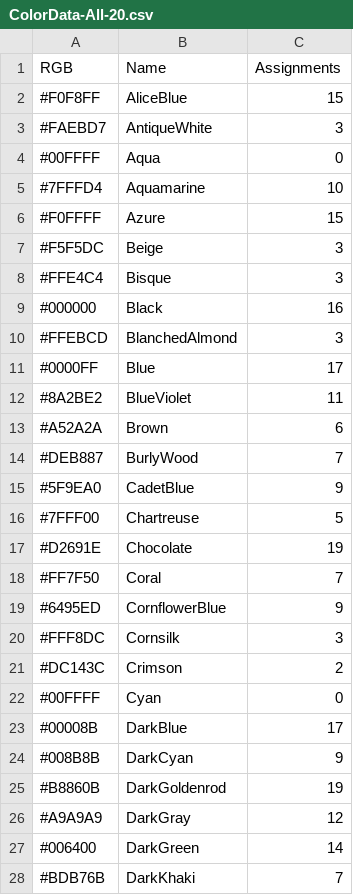
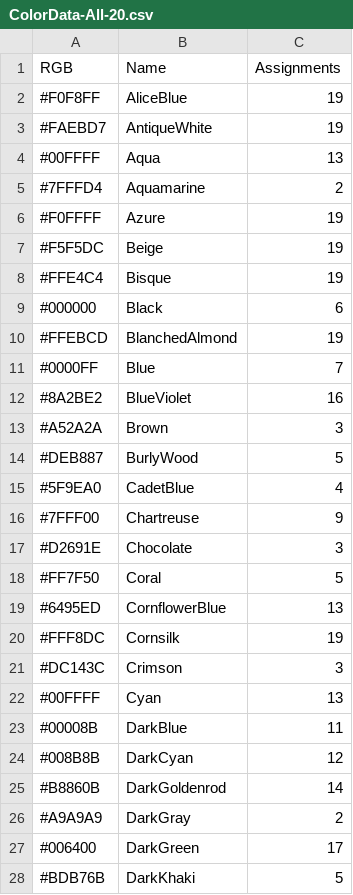
Before and after one commit to sakapon/Samples-2015, a CSV file: AzureMLSample/ColorData/Output/ColorData-All-20.csv, drawn as a sheet; only a part is shown; the diff covers the shown part only.

Commit message:
Update output files

```diff
--- a/AzureMLSample/ColorData/Output/ColorData-All-20.csv
+++ b/AzureMLSample/ColorData/Output/ColorData-All-20.csv
@@ -1,28 +1,28 @@
 RGB,Name,Assignments
-#F0F8FF,AliceBlue,15
-#FAEBD7,AntiqueWhite,3
-#00FFFF,Aqua,0
-#7FFFD4,Aquamarine,10
-#F0FFFF,Azure,15
-#F5F5DC,Beige,3
-#FFE4C4,Bisque,3
-#000000,Black,16
-#FFEBCD,BlanchedAlmond,3
-#0000FF,Blue,17
-#8A2BE2,BlueViolet,11
-#A52A2A,Brown,6
-#DEB887,BurlyWood,7
-#5F9EA0,CadetBlue,9
-#7FFF00,Chartreuse,5
-#D2691E,Chocolate,19
-#FF7F50,Coral,7
-#6495ED,CornflowerBlue,9
-#FFF8DC,Cornsilk,3
-#DC143C,Crimson,2
-#00FFFF,Cyan,0
-#00008B,DarkBlue,17
-#008B8B,DarkCyan,9
-#B8860B,DarkGoldenrod,19
-#A9A9A9,DarkGray,12
-#006400,DarkGreen,14
-#BDB76B,DarkKhaki,7
+#F0F8FF,AliceBlue,19
+#FAEBD7,AntiqueWhite,19
+#00FFFF,Aqua,13
+#7FFFD4,Aquamarine,2
+#F0FFFF,Azure,19
+#F5F5DC,Beige,19
+#FFE4C4,Bisque,19
+#000000,Black,6
+#FFEBCD,BlanchedAlmond,19
+#0000FF,Blue,7
+#8A2BE2,BlueViolet,16
+#A52A2A,Brown,3
+#DEB887,BurlyWood,5
+#5F9EA0,CadetBlue,4
+#7FFF00,Chartreuse,9
+#D2691E,Chocolate,3
+#FF7F50,Coral,5
+#6495ED,CornflowerBlue,13
+#FFF8DC,Cornsilk,19
+#DC143C,Crimson,3
+#00FFFF,Cyan,13
+#00008B,DarkBlue,11
+#008B8B,DarkCyan,12
+#B8860B,DarkGoldenrod,14
+#A9A9A9,DarkGray,2
+#006400,DarkGreen,17
+#BDB76B,DarkKhaki,5
```
Also changed, not shown: 109 edited cells elsewhere in this file, AzureMLSample/ColorData/Output/ColorData-HSB-20.csv.
